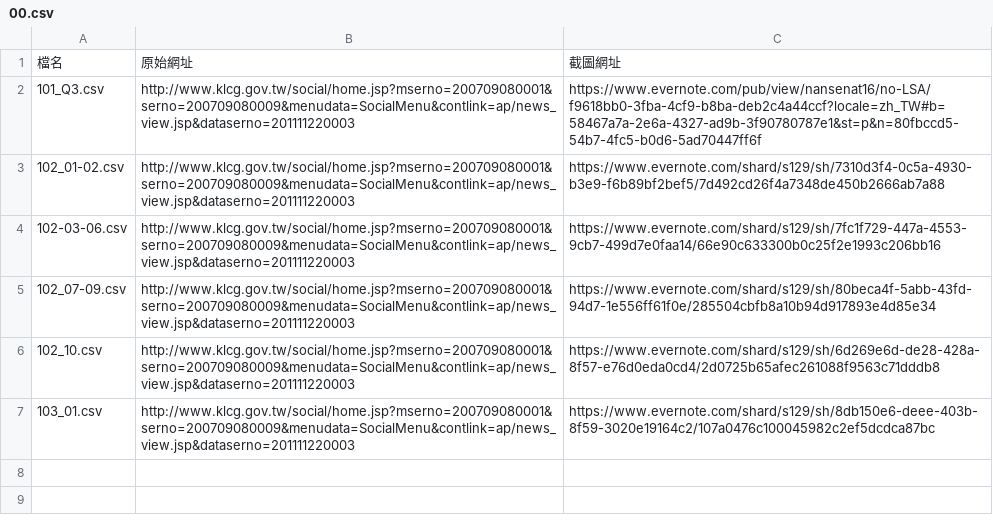
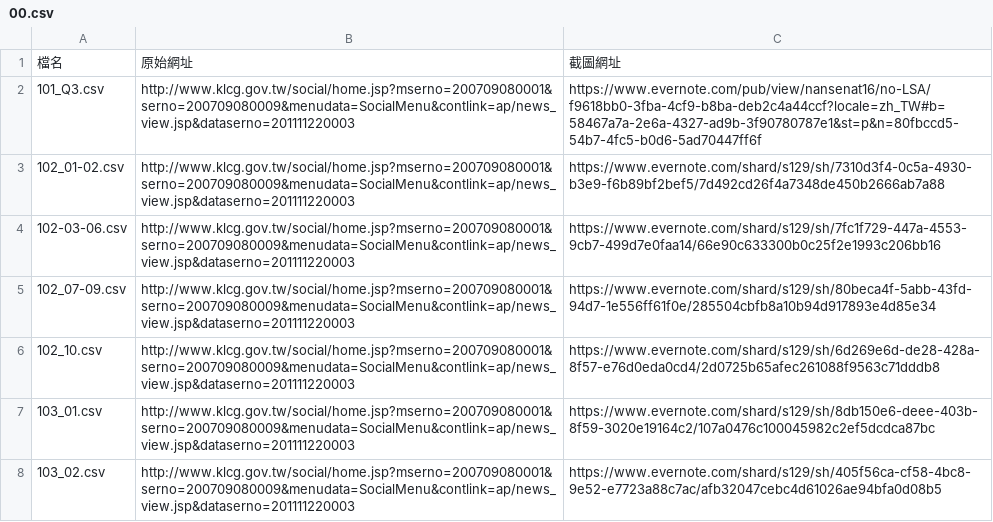
Before and after one commit to nansenat16/LSA-CSV, a CSV file: source/00.csv, drawn as a sheet.

```diff
--- a/source/00.csv
+++ b/source/00.csv
@@ -7 +7,2 @@
 103_01.csv,http://www.klcg.gov.tw/social/home.jsp?mserno=200709080001&serno=200709080009&menudata=SocialMenu&contlink=ap/news_view.jsp&dataserno=201111220003,https://www.evernote.com/shard/s129/sh/8db150e6-deee-403b-8f59-3020e19164c2/107a0476c100045982c2ef5dcdca87bc,
+103_02.csv,http://www.klcg.gov.tw/social/home.jsp?mserno=200709080001&serno=200709080009&menudata=SocialMenu&contlink=ap/news_view.jsp&dataserno=201111220003,https://www.evernote.com/shard/s129/sh/405f56ca-cf58-4bc8-9e52-e7723a88c7ac/afb32047cebc4d61026ae94bfa0d08b5
```
Also changed, not shown: 1 other file.
